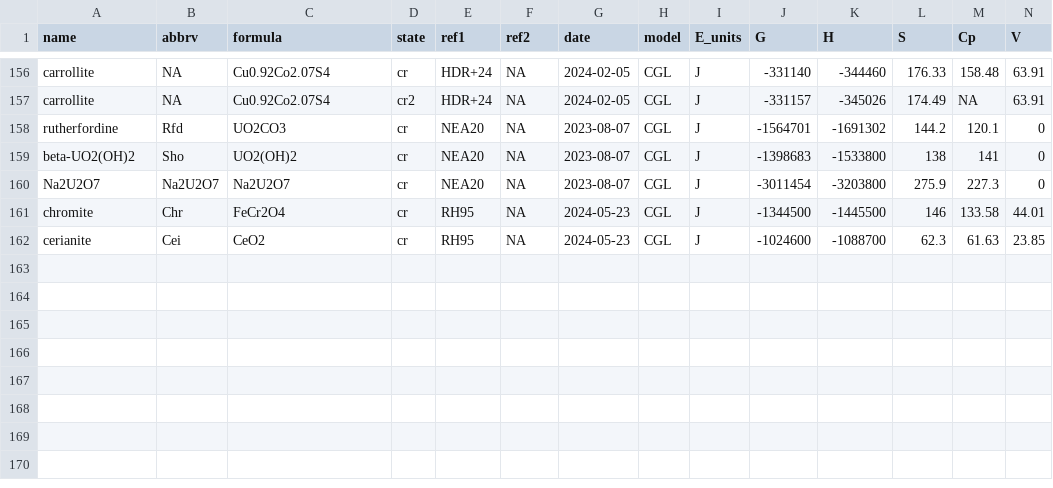
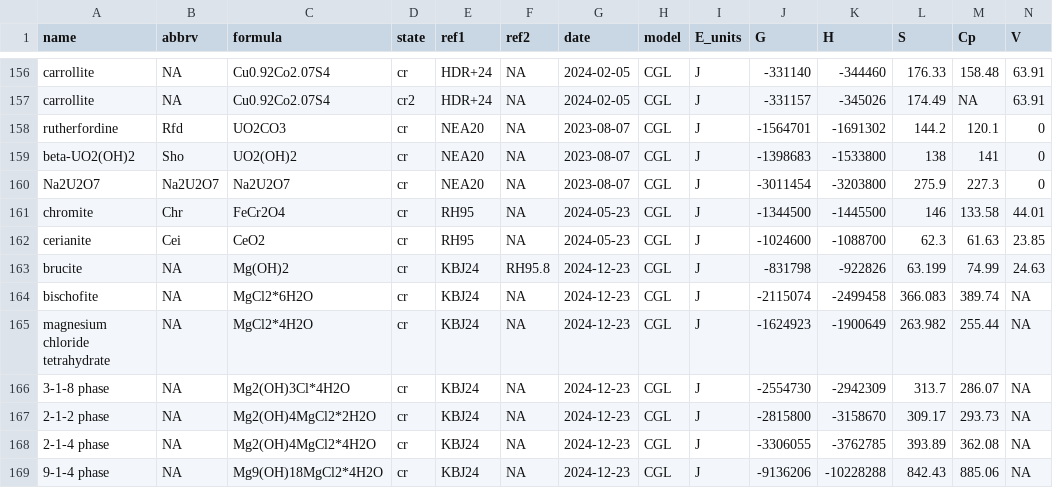
Before and after one commit to r-forge/chnosz, a CSV file: pkg/CHNOSZ/inst/extdata/OBIGT/inorganic_cr.csv, drawn as a sheet; only a part is shown, gaps mark what is left out; rows hold the shown columns only; the diff names each change by its address in the sheet, - before the commit and + after, or states it on an @@ line.

Commit message:
Add Mg(OH)2-MgCl2-H2O phases from Knight et al. (2024)
git-svn-id: svn://svn.r-forge.r-project.org/svnroot/chnosz@855 edb9625f-4e0d-4859-8d74-9fd3b1da38cb

```diff
--- a/pkg/CHNOSZ/inst/extdata/OBIGT/inorganic_cr.csv
+++ b/pkg/CHNOSZ/inst/extdata/OBIGT/inorganic_cr.csv
+row 163: brucite | NA | Mg(OH)2 | cr | KBJ24 | RH95.8 | 2024-12-23 | CGL | J | -831798 | -922826 | 63.199 | 74.99 | 24.63
+row 164: bischofite | NA | MgCl2*6H2O | cr | KBJ24 | NA | 2024-12-23 | CGL | J | -2115074 | -2499458 | 366.083 | 389.74 | NA
+row 165: magnesium chloride tetrahydrate | NA | MgCl2*4H2O | cr | KBJ24 | NA | 2024-12-23 | CGL | J | -1624923 | -1900649 | 263.982 | 255.44 | NA
+row 166: 3-1-8 phase | NA | Mg2(OH)3Cl*4H2O | cr | KBJ24 | NA | 2024-12-23 | CGL | J | -2554730 | -2942309 | 313.7 | 286.07 | NA
+row 167: 2-1-2 phase | NA | Mg2(OH)4MgCl2*2H2O | cr | KBJ24 | NA | 2024-12-23 | CGL | J | -2815800 | -3158670 | 309.17 | 293.73 | NA
+row 168: 2-1-4 phase | NA | Mg2(OH)4MgCl2*4H2O | cr | KBJ24 | NA | 2024-12-23 | CGL | J | -3306055 | -3762785 | 393.89 | 362.08 | NA
+row 169: 9-1-4 phase | NA | Mg9(OH)18MgCl2*4H2O | cr | KBJ24 | NA | 2024-12-23 | CGL | J | -9136206 | -10228288 | 842.43 | 885.06 | NA
```
Also changed, not shown: pkg/CHNOSZ/inst/extdata/OBIGT/Berman_cr.csv, pkg/CHNOSZ/inst/extdata/OBIGT/refs.csv, 5 other files.
